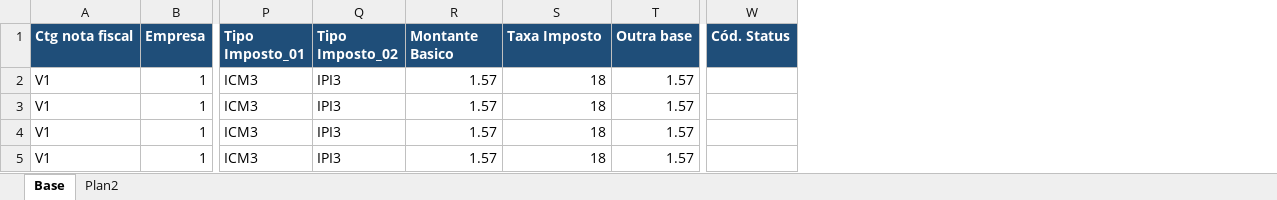
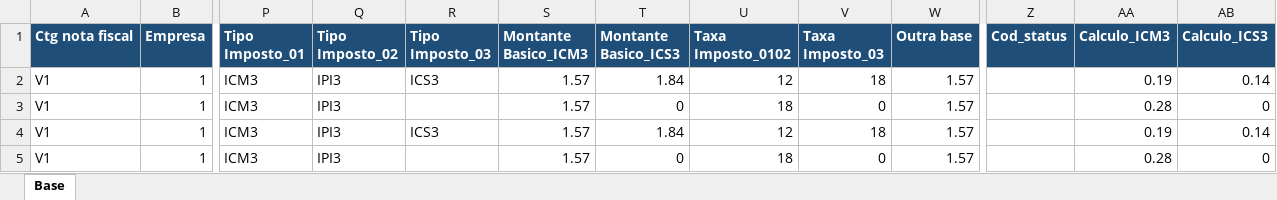
Before and after one commit to illives/R_FATMAN_J1, an Excel workbook: Bases_xlsx/Base_baixa.xlsx, sheet Base, drawn as a sheet; only a part is shown, gaps mark what is left out; values as stored, in another font and other column widths than the file's, no borders; removed rows and columns are numbered as before the commit, all else as after; rows hold the shown columns only; the diff names each change by its address in the sheet, - before the commit and + after, or states it on an @@ line.

Commit message:
Versão Final e homologada
Versão final e homologda pela area de negocios!

```diff
--- a/Bases_xlsx/Base_baixa.xlsx (sheet Base)
+++ b/Bases_xlsx/Base_baixa.xlsx (sheet Base)
-sheet tab: Plan2
+column R (Tipo Imposto_03), empty
+column T (Montante Basico_ICS3), row 3: 0; row 5: 0
+column V (Taxa Imposto_03), row 3: 0; row 5: 0
-column W (Cód. Status), empty
+column Z (Cod_status), empty
+column AA (Calculo_ICM3), row 3: 0.28; row 5: 0.28
+column AB (Calculo_ICS3), row 3: 0; row 5: 0
-S1: Montante Basico
+S1: Montante Basico_ICM3
-U1: Taxa Imposto
+U1: Taxa Imposto_0102
+row 2: V1 | 1 | ICM3 | IPI3 | ICS3 | 1.57 | 1.84 | 12 | 18 | 1.57 |  | 0.19 | 0.14
+row 4: V1 | 1 | ICM3 | IPI3 | ICS3 | 1.57 | 1.84 | 12 | 18 | 1.57 |  | 0.19 | 0.14
-row 4: V1 | 1 | ICM3 | IPI3 | 1.57 | 18 | 1.57
-row 5: V1 | 1 | ICM3 | IPI3 | 1.57 | 18 | 1.57
```
Also changed, not shown: charts or pictures, 5 other files.
